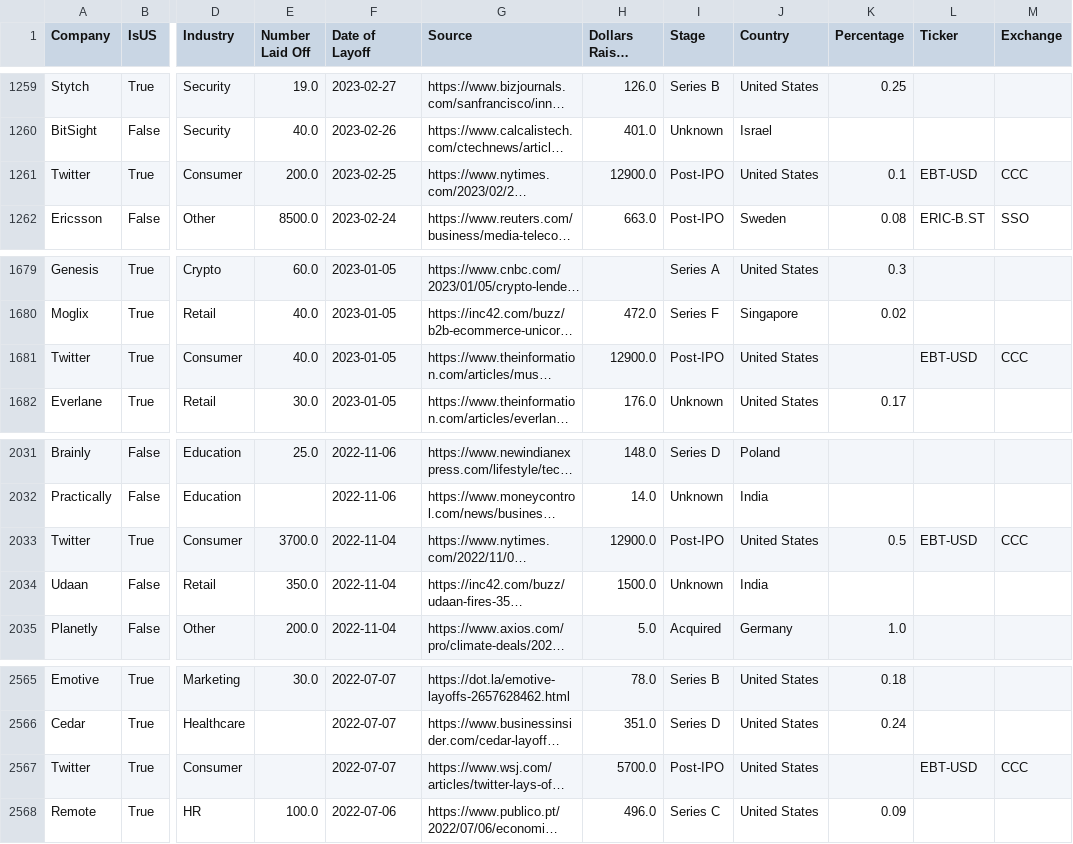
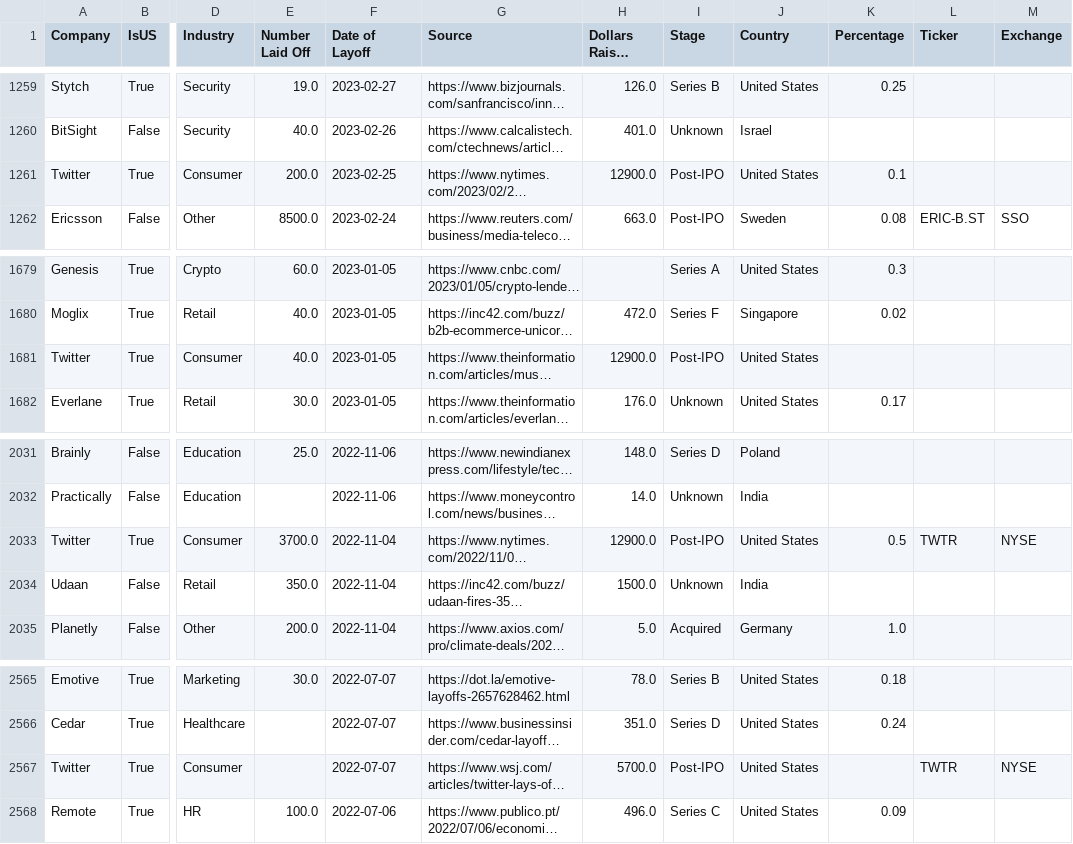
Before and after one commit to oliviazow/MOREresearch, a CSV file: data/layoffData.csv, drawn as a sheet; only a part is shown, gaps mark what is left out; long unchanged cells end in …; the diff names each change by its address in the sheet, - before the commit and + after, or states it on an @@ line.

```diff
--- a/data/layoffData.csv
+++ b/data/layoffData.csv
-L1261 (Ticker): EBT-USD
+L1261 (Ticker): (empty)
-M1261 (Exchange): CCC
+M1261 (Exchange): (empty)
-L1681 (Ticker): EBT-USD
+L1681 (Ticker): (empty)
-M1681 (Exchange): CCC
+M1681 (Exchange): (empty)
-L2033 (Ticker): EBT-USD
+L2033 (Ticker): TWTR
-M2033 (Exchange): CCC
+M2033 (Exchange): NYSE
-L2567 (Ticker): EBT-USD
+L2567 (Ticker): TWTR
-M2567 (Exchange): CCC
+M2567 (Exchange): NYSE
```
Also changed, not shown: 1 other file.
